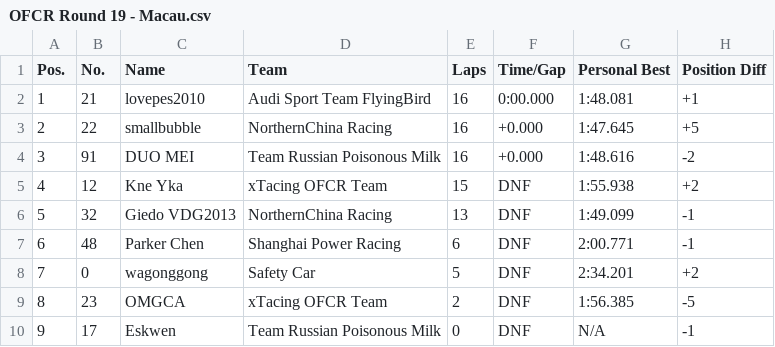
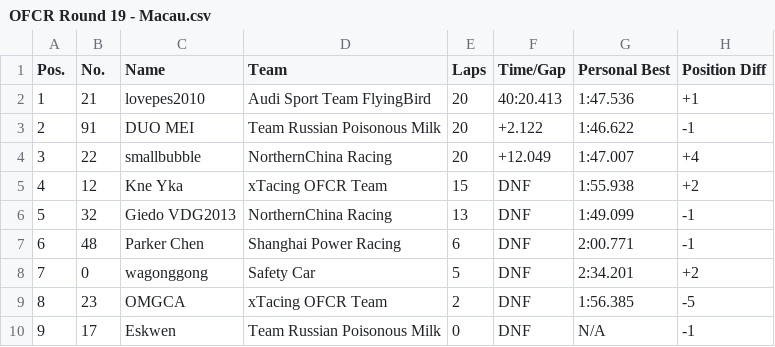
Before and after one commit to OFCR/OFCR-Standing, a CSV file: 2018_Result_CSV/OFCR Round 19 - Macau.csv, drawn as a sheet.

Commit message:
Updated 2018 Macau GP result

```diff
--- a/2018_Result_CSV/OFCR Round 19 - Macau.csv
+++ b/2018_Result_CSV/OFCR Round 19 - Macau.csv
@@ -1,5 +1,5 @@
 Pos.,No.,Name,Team,Laps,Time/Gap,Personal Best,Position Diff
-1,21,lovepes2010,Audi Sport Team FlyingBird,16,0:00.000,1:48.081,+1
-2,22,smallbubble,NorthernChina Racing,16,+0.000,1:47.645,+5
-3,91,DUO MEI,Team Russian Poisonous Milk,16,+0.000,1:48.616,-2
+1,21,lovepes2010,Audi Sport Team FlyingBird,20,40:20.413,1:47.536,+1
+2,91,DUO MEI,Team Russian Poisonous Milk,20,+2.122,1:46.622,-1
+3,22,smallbubble,NorthernChina Racing,20,+12.049,1:47.007,+4
 4,12,Kne Yka,xTacing OFCR Team,15,DNF,1:55.938,+2
```
Also changed, not shown: 3 other files.
